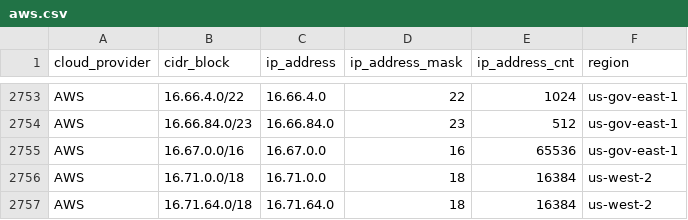
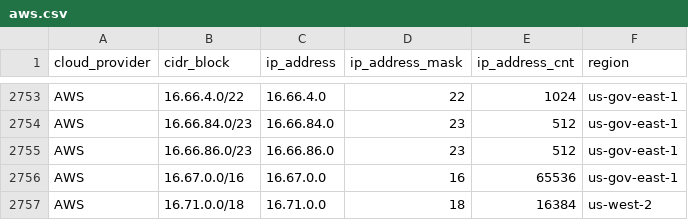
Before and after one commit to tobilg/public-cloud-provider-ip-ranges, a CSV file: data/providers/aws.csv, drawn as a sheet; only a part is shown, gaps mark what is left out; the shorter side is filled out with more unchanged rows; the diff names each change by its address in the sheet, - before the commit and + after, or states it on an @@ line.

Commit message:
[no ci] Data update on 2026-11-12T12:08:45

```diff
--- a/data/providers/aws.csv
+++ b/data/providers/aws.csv
+row 2755: AWS | 16.66.86.0/23 | 16.66.86.0 | 23 | 512 | us-gov-east-1
```
Also changed, not shown: 6 other files.
